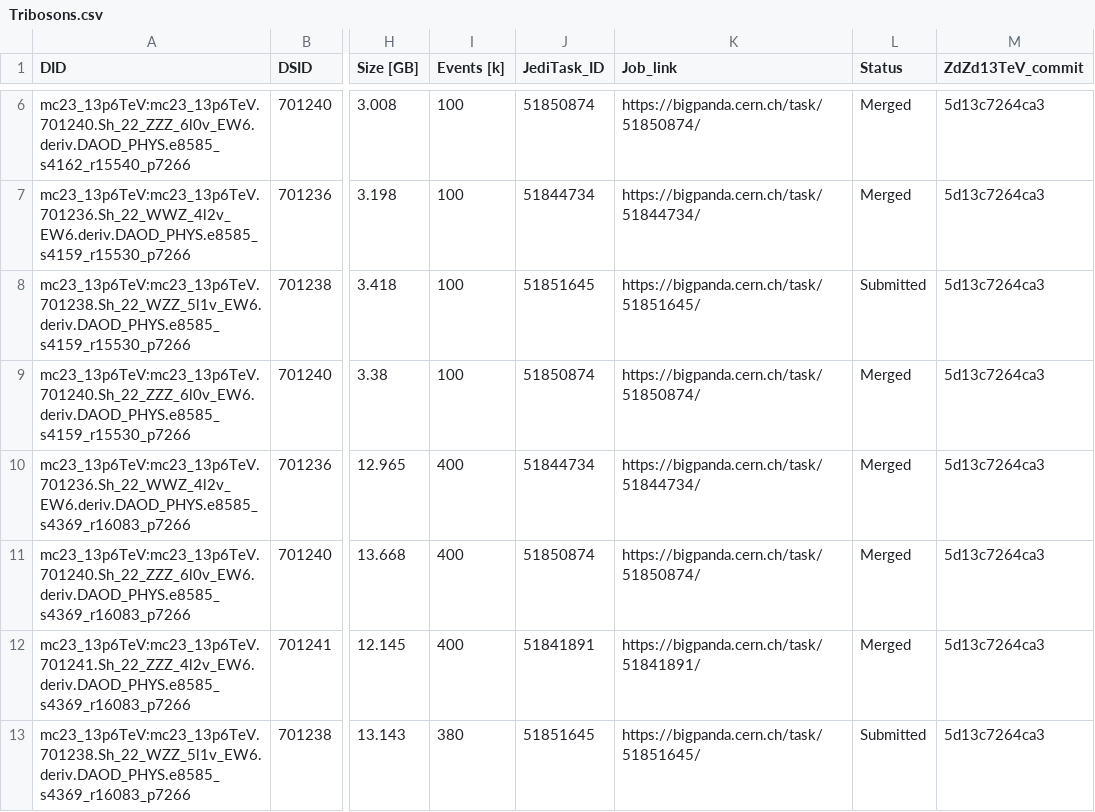
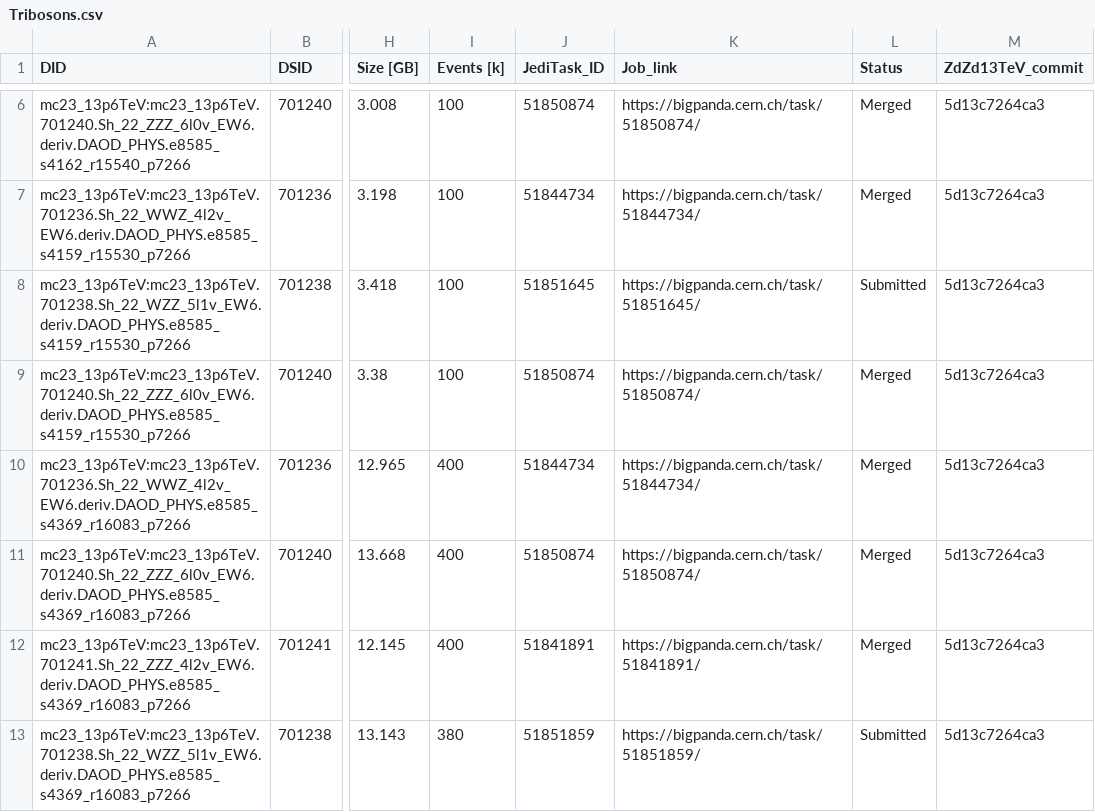
Before and after one commit to rsamconn/ZdZd_R3_production, a CSV file: data/Tribosons.csv, drawn as a sheet; only a part is shown, gaps mark what is left out; the diff names each change by its address in the sheet, - before the commit and + after, or states it on an @@ line.

Commit message:
Added submission info for DSID 701238, mc23e.

```diff
--- a/data/Tribosons.csv
+++ b/data/Tribosons.csv
-J13 (JediTask_ID): 51851645
+J13 (JediTask_ID): 51851859
-K13 (Job_link): https://bigpanda.cern.ch/task/51851645/
+K13 (Job_link): https://bigpanda.cern.ch/task/51851859/
```
